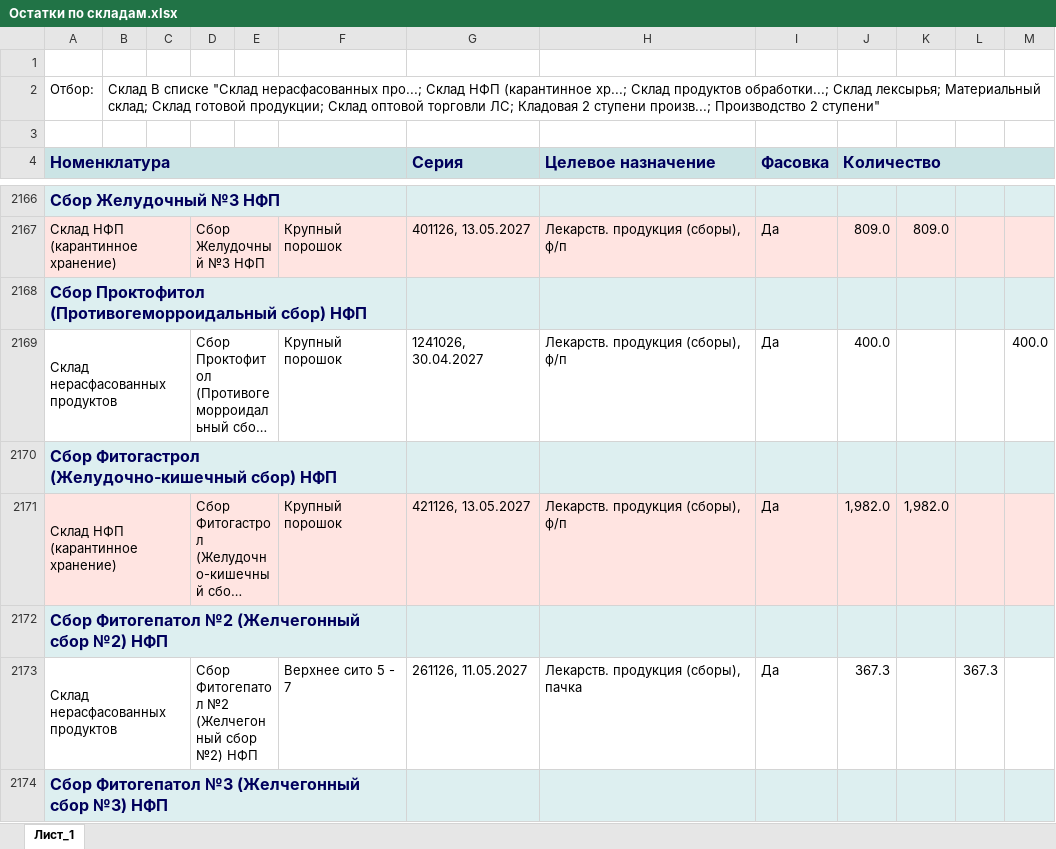
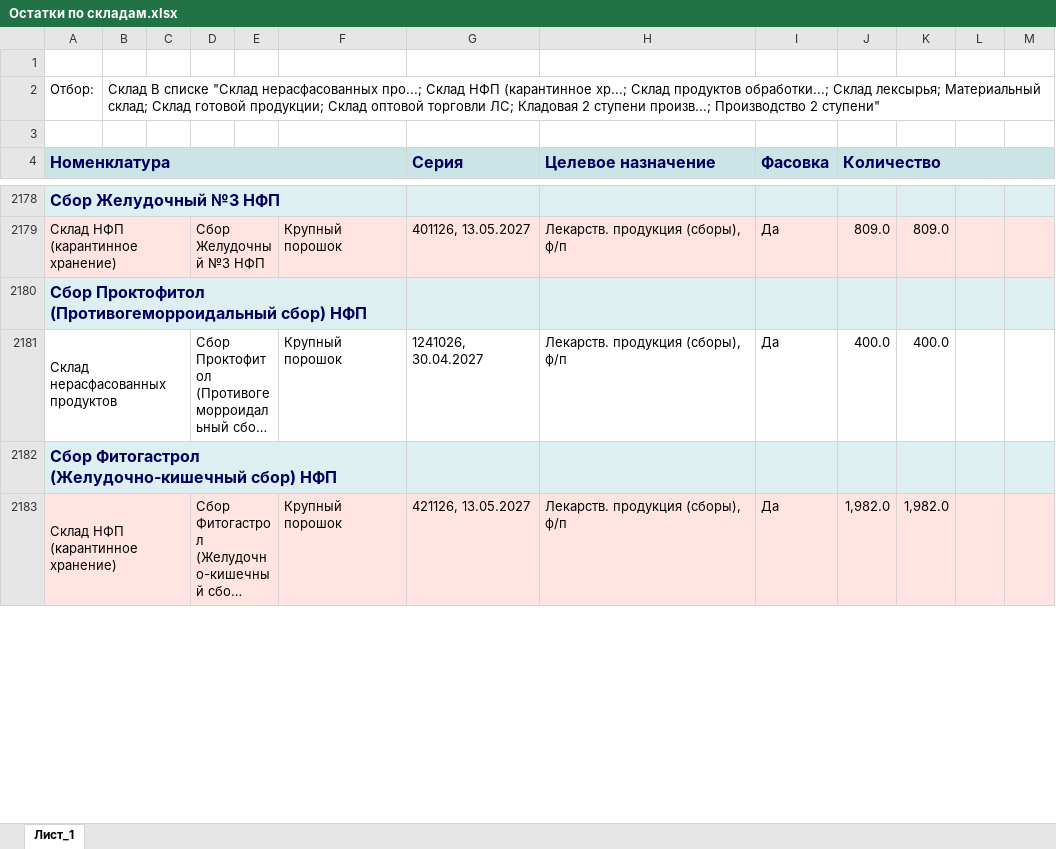
Before and after one commit to andreykoz82/production_panning, an Excel workbook: Исходные данные/Остатки по складам.xlsx, sheet Лист_1, drawn as a sheet; only a part is shown, gaps mark what is left out; long unchanged cells end in …; values as stored, in another font and other column widths than the file's, no borders; charts and pictures not drawn; removed rows and columns are numbered as before the commit, all else as after; the diff covers the shown part only; the diff names each change by its address in the sheet, - before the commit and + after, or states it on an @@ line.

```diff
--- a/Исходные данные/Остатки по складам.xlsx (sheet Лист_1)
+++ b/Исходные данные/Остатки по складам.xlsx (sheet Лист_1)
-K2181: (empty)
+K2181: 400.0
-M2181: 400.0
+M2181: (empty)
-row 2172: Сбор Фитогепатол №2 (Желчегонный сбор №2) НФП
-row 2173: Склад нерасфасованных продуктов |  |  | Сбор Фитогепатол №2 (Желчегонный сбор №2) НФП |  | Верхнее сито 5 - 7 | 261126, 11.05.2027 | Лекарств. продукция (сборы), пачка | Да | 367.3 |  | 367.3
-row 2174: Сбор Фитогепатол №3 (Желчегонный сбор №3) НФП
```
Also changed, not shown: 45 added rows, 41 removed rows and 535 edited cells elsewhere in this sheet, Исходные данные/Остатки ГП со сроками годности.xlsx, Исходные данные/Список активных заказов 2 ступень.xlsx.
